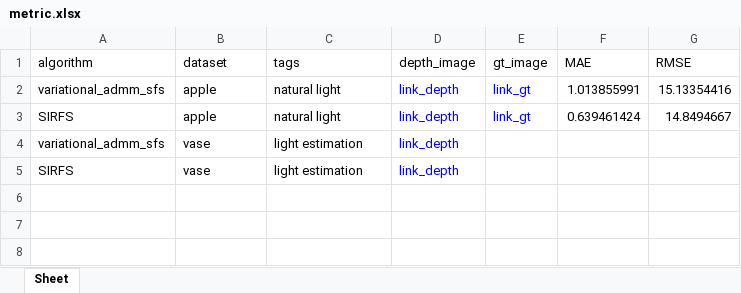
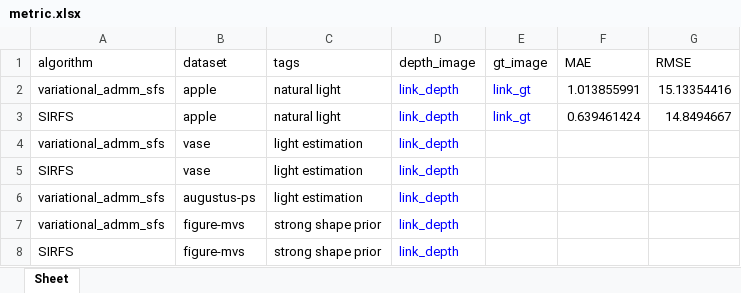
Before and after one commit to HendrickZhou/SFSEvaluator, an Excel workbook: metrics_result/metric.xlsx, sheet Sheet, drawn as a sheet; values as stored, in another font and other column widths than the file's, no borders; the diff names each change by its address in the sheet, - before the commit and + after, or states it on an @@ line.

```diff
--- a/metrics_result/metric.xlsx (sheet Sheet)
+++ b/metrics_result/metric.xlsx (sheet Sheet)
+row 6: variational_admm_sfs | augustus-ps | light estimation | link_depth
+row 7: variational_admm_sfs | figure-mvs | strong shape prior | link_depth
+row 8: SIRFS | figure-mvs | strong shape prior | link_depth
```
Also changed, not shown: 7 other files.
